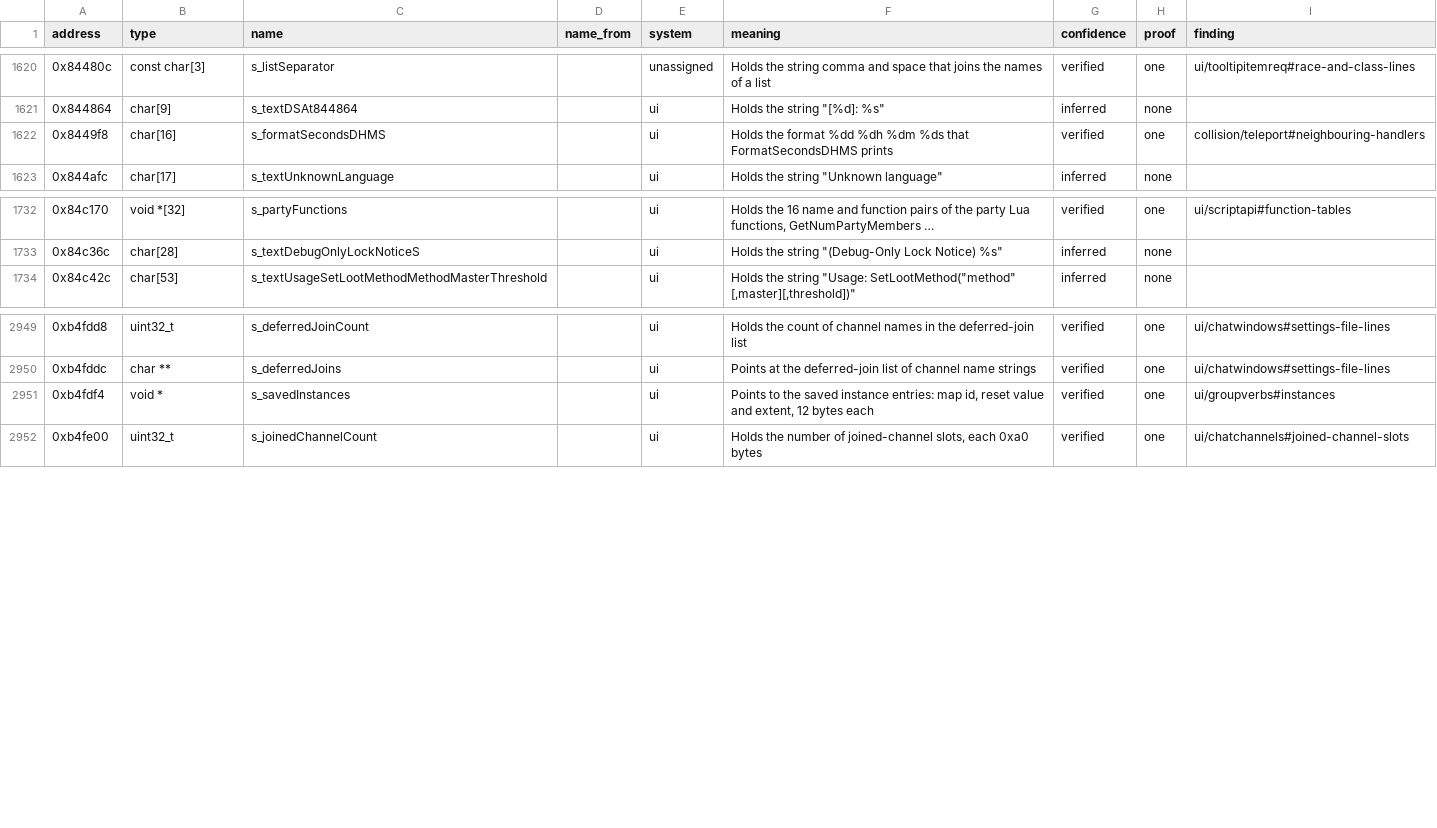
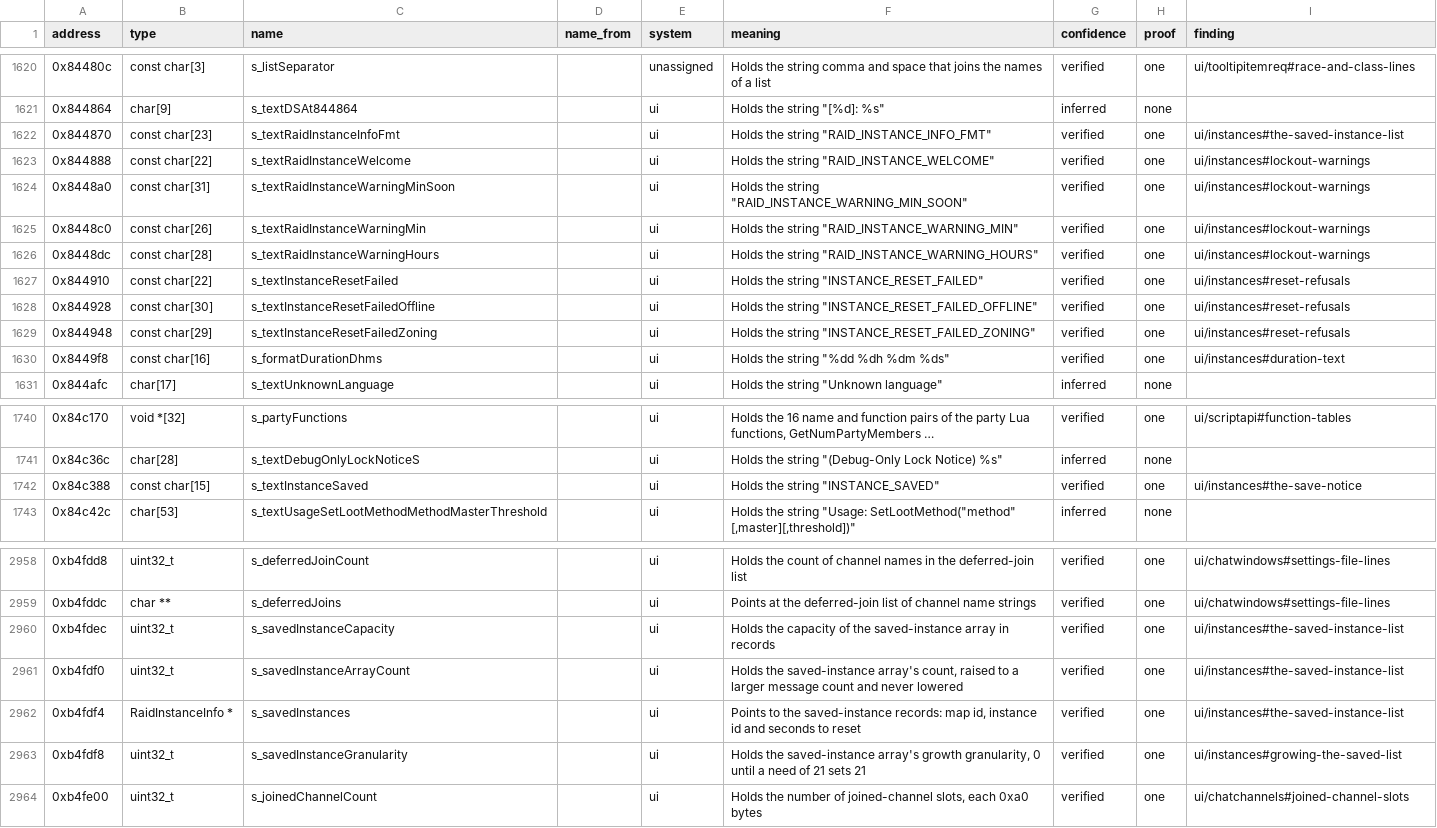
Before and after one commit to samwhosung/benilla-re, a TSV file: symbols/globals.tsv, drawn as a sheet; only a part is shown, gaps mark what is left out; long unchanged cells end in ….

```diff
--- a/symbols/globals.tsv
+++ b/symbols/globals.tsv
@@ -1621,3 +1621,11 @@ address	type	name	name_from	system	meaning	confidence	proof	finding
 0x844864	char[9]	s_textDSAt844864		ui	Holds the string "[%d]: %s"	inferred	none	
-0x8449f8	char[16]	s_formatSecondsDHMS		ui	Holds the format %dd %dh %dm %ds that FormatSecondsDHMS prints	verified	one	collision/teleport#neighbouring-handlers
+0x844870	const char[23]	s_textRaidInstanceInfoFmt		ui	Holds the string "RAID_INSTANCE_INFO_FMT"	verified	one	ui/instances#the-saved-instance-list
+0x844888	const char[22]	s_textRaidInstanceWelcome		ui	Holds the string "RAID_INSTANCE_WELCOME"	verified	one	ui/instances#lockout-warnings
+0x8448a0	const char[31]	s_textRaidInstanceWarningMinSoon		ui	Holds the string "RAID_INSTANCE_WARNING_MIN_SOON"	verified	one	ui/instances#lockout-warnings
+0x8448c0	const char[26]	s_textRaidInstanceWarningMin		ui	Holds the string "RAID_INSTANCE_WARNING_MIN"	verified	one	ui/instances#lockout-warnings
+0x8448dc	const char[28]	s_textRaidInstanceWarningHours		ui	Holds the string "RAID_INSTANCE_WARNING_HOURS"	verified	one	ui/instances#lockout-warnings
+0x844910	const char[22]	s_textInstanceResetFailed		ui	Holds the string "INSTANCE_RESET_FAILED"	verified	one	ui/instances#reset-refusals
+0x844928	const char[30]	s_textInstanceResetFailedOffline		ui	Holds the string "INSTANCE_RESET_FAILED_OFFLINE"	verified	one	ui/instances#reset-refusals
+0x844948	const char[29]	s_textInstanceResetFailedZoning		ui	Holds the string "INSTANCE_RESET_FAILED_ZONING"	verified	one	ui/instances#reset-refusals
+0x8449f8	const char[16]	s_formatDurationDhms		ui	Holds the string "%dd %dh %dm %ds"	verified	one	ui/instances#duration-text
 0x844afc	char[17]	s_textUnknownLanguage		ui	Holds the string "Unknown language"	inferred	none	
@@ -1733,2 +1741,3 @@ address	type	name	name_from	system	meaning	confidence	proof	finding
 0x84c36c	char[28]	s_textDebugOnlyLockNoticeS		ui	Holds the string "(Debug-Only Lock Notice) %s"	inferred	none	
+0x84c388	const char[15]	s_textInstanceSaved		ui	Holds the string "INSTANCE_SAVED"	verified	one	ui/instances#the-save-notice
 0x84c42c	char[53]	s_textUsageSetLootMethodMethodMasterThreshold		ui	Holds the string "Usage: SetLootMethod("method" [,master][,threshold])"	inferred	none	
@@ -2950,3 +2959,6 @@ address	type	name	name_from	system	meaning	confidence	proof	finding
 0xb4fddc	char **	s_deferredJoins		ui	Points at the deferred-join list of channel name strings	verified	one	ui/chatwindows#settings-file-lines
-0xb4fdf4	void *	s_savedInstances		ui	Points to the saved instance entries: map id, reset value and extent, 12 bytes each	verified	one	ui/groupverbs#instances
+0xb4fdec	uint32_t	s_savedInstanceCapacity		ui	Holds the capacity of the saved-instance array in records	verified	one	ui/instances#the-saved-instance-list
+0xb4fdf0	uint32_t	s_savedInstanceArrayCount		ui	Holds the saved-instance array's count, raised to a larger message count and never lowered	verified	one	ui/instances#the-saved-instance-list
+0xb4fdf4	RaidInstanceInfo *	s_savedInstances		ui	Points to the saved-instance records: map id, instance id and seconds to reset	verified	one	ui/instances#the-saved-instance-list
+0xb4fdf8	uint32_t	s_savedInstanceGranularity		ui	Holds the saved-instance array's growth granularity, 0 until a need of 21 sets 21	verified	one	ui/instances#growing-the-saved-list
 0xb4fe00	uint32_t	s_joinedChannelCount		ui	Holds the number of joined-channel slots, each 0xa0 bytes	verified	one	ui/chatchannels#joined-channel-slots
```
Also changed, not shown: symbols/fields.tsv, symbols/structs.tsv, 6 other files.
